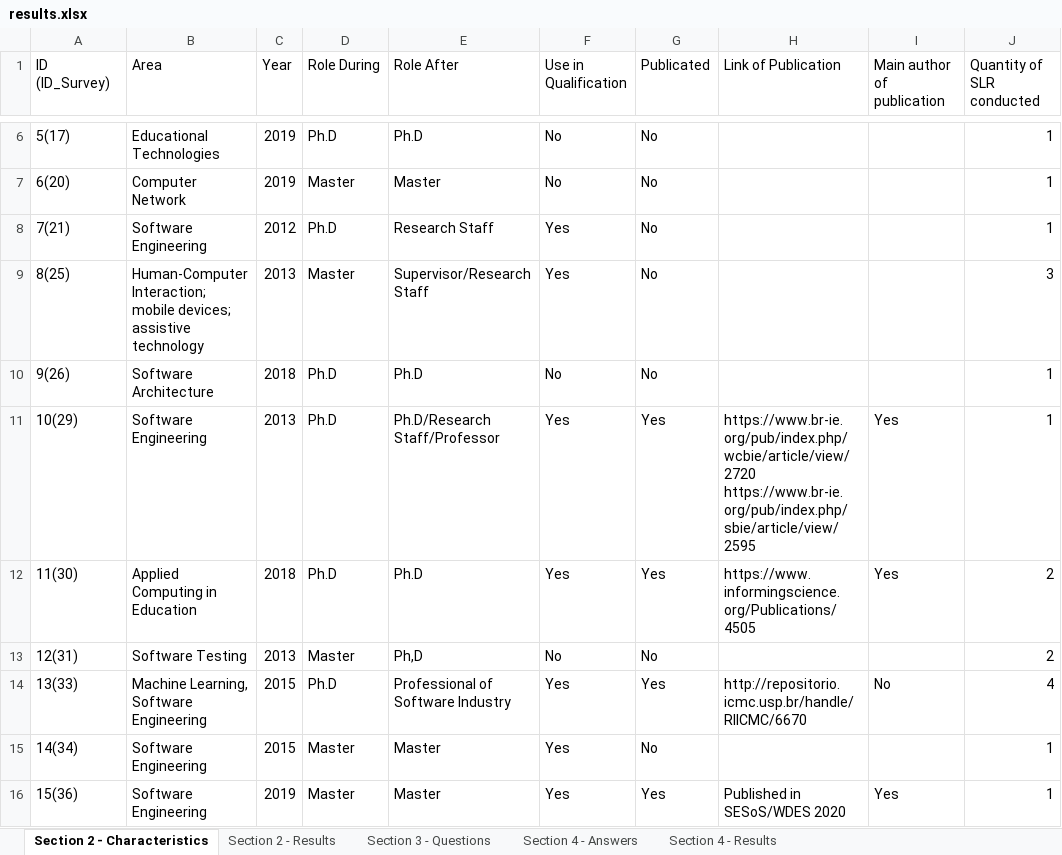
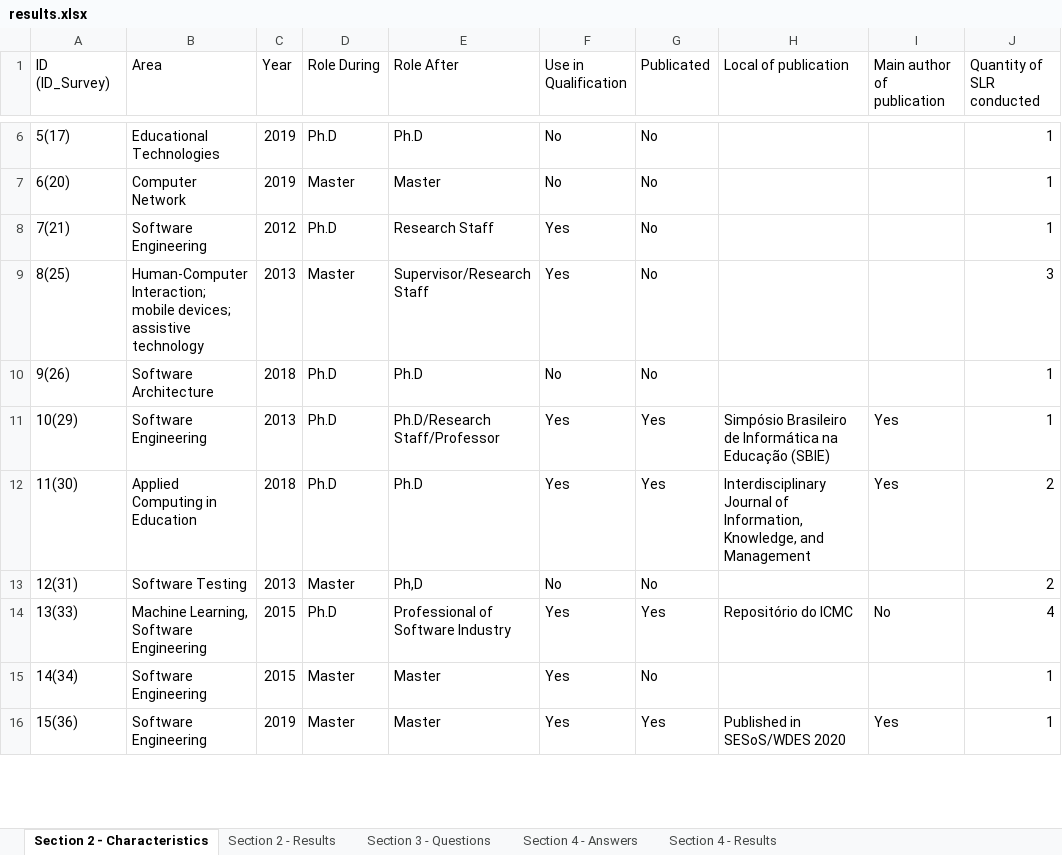
Before and after one commit to AndersonIwazaki/slr_survey, an Excel workbook: results.xlsx, sheet Section 2 - Characteristics, drawn as a sheet; only a part is shown, gaps mark what is left out; values as stored, in another font and other column widths than the file's, no cell formats; ↵ is a line break in a cell; the diff covers the shown part only; the diff names each change by its address in the sheet, - before the commit and + after, or states it on an @@ line.

Commit message:
Update of SLR survey

```diff
--- a/results.xlsx (sheet Section 2 - Characteristics)
+++ b/results.xlsx (sheet Section 2 - Characteristics)
-H1: Link of Publication
+H1: Local of publication
-H11 (Local of publication): https://www.br-ie.org/pub/index.php/wcbie/article/view/2720 ↵ https://www.br-ie.org/pub/index.php/sbie/article/view/2595
+H11 (Local of publication): Simpósio Brasileiro de Informática na Educação (SBIE)
-H12 (Local of publication): https://www.informingscience.org/Publications/4505
+H12 (Local of publication): Interdisciplinary Journal of Information, Knowledge, and Management
-H14 (Local of publication): http://repositorio.icmc.usp.br/handle/RIICMC/6670
+H14 (Local of publication): Repositório do ICMC
```
Also changed, not shown: 8 edited cells elsewhere in this sheet, cell formats, 1 other file.
